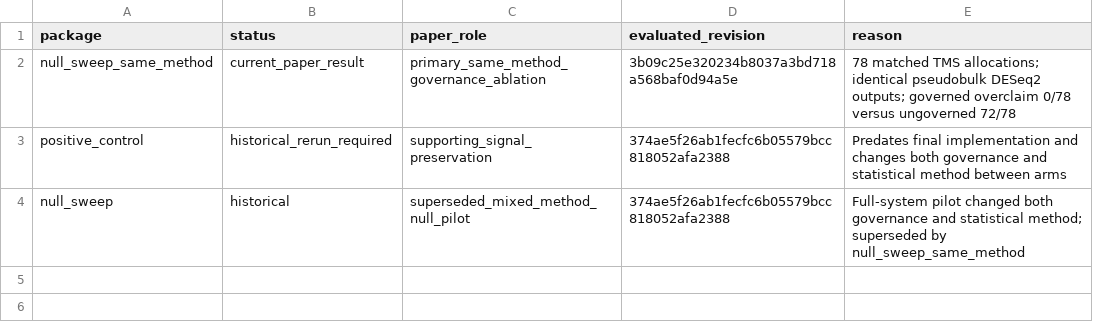
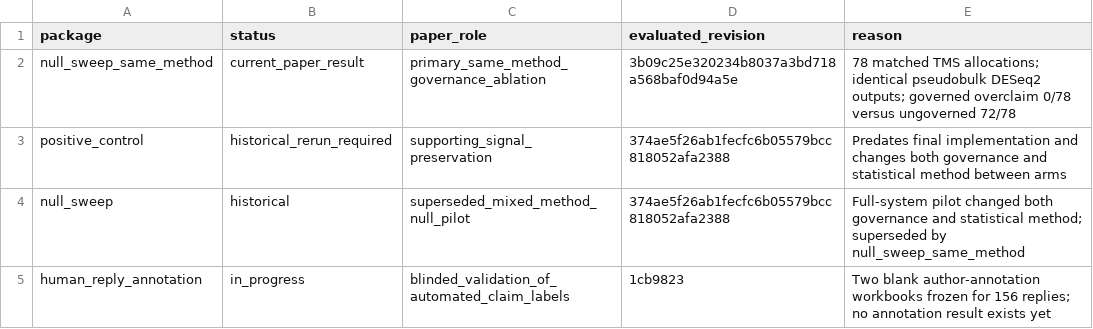
Before and after one commit to Ro-netizen004/senescence-agent, a CSV file: eval/results/final_candidate/PACKAGE_REGISTRY.csv, drawn as a sheet; the diff names each change by its address in the sheet, - before the commit and + after, or states it on an @@ line.

Commit message:
docs: register blinded human annotation study

```diff
--- a/eval/results/final_candidate/PACKAGE_REGISTRY.csv
+++ b/eval/results/final_candidate/PACKAGE_REGISTRY.csv
+row 5: human_reply_annotation | in_progress | blinded_validation_of_automated_claim_labels | 1cb9823 | Two blank author-annotation workbooks frozen for 156 replies; no annotation result exists yet
```
Also changed, not shown: 4 other files.
